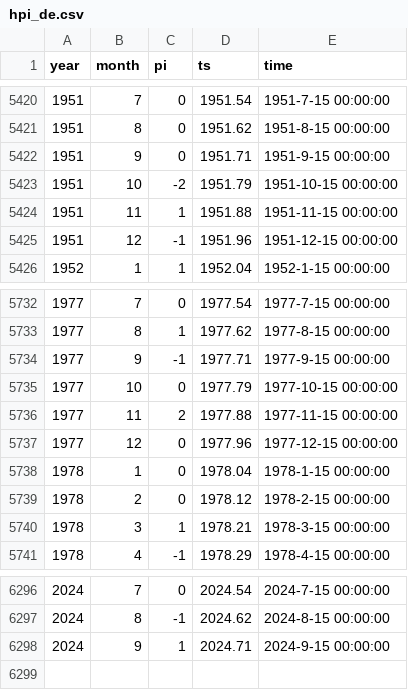
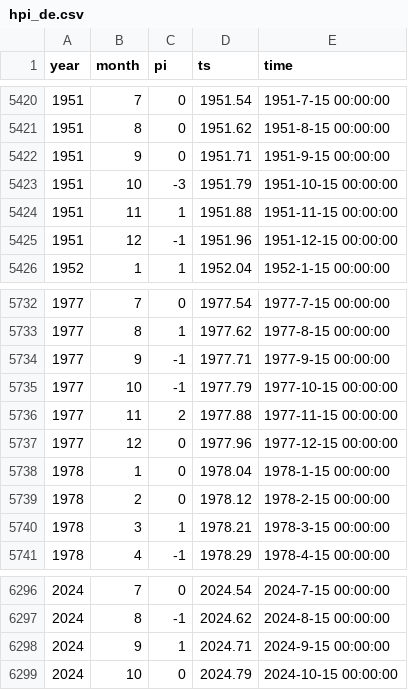
Before and after one commit to climdata/dwdSPI, a CSV file: csv/hpi_de.csv, drawn as a sheet; only a part is shown, gaps mark what is left out.

```diff
--- a/csv/hpi_de.csv
+++ b/csv/hpi_de.csv
@@ -5422,3 +5422,3 @@
 1951,9,0,1951.71,"1951-9-15 00:00:00"
-1951,10,-2,1951.79,"1951-10-15 00:00:00"
+1951,10,-3,1951.79,"1951-10-15 00:00:00"
 1951,11,1,1951.88,"1951-11-15 00:00:00"
@@ -5734,3 +5734,3 @@
 1977,9,-1,1977.71,"1977-9-15 00:00:00"
-1977,10,0,1977.79,"1977-10-15 00:00:00"
+1977,10,-1,1977.79,"1977-10-15 00:00:00"
 1977,11,2,1977.88,"1977-11-15 00:00:00"
@@ -6298 +6298,2 @@
 2024,9,1,2024.71,"2024-9-15 00:00:00"
+2024,10,0,2024.79,"2024-10-15 00:00:00"
```
Also changed, not shown: csv/spi_de.csv, 1 other file.
